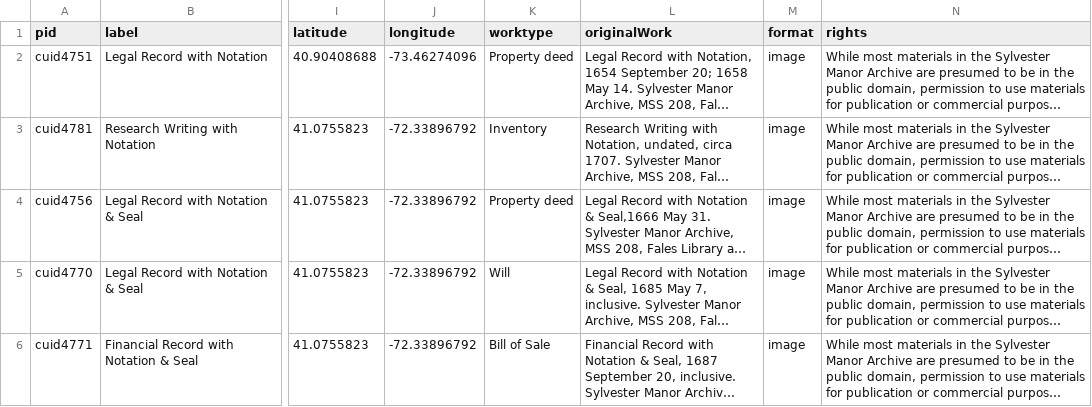
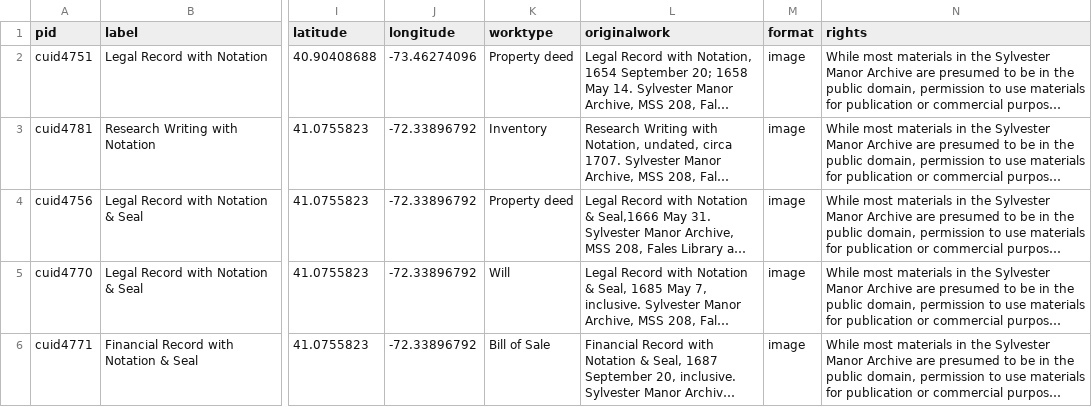
Before and after one commit to katelynautumn28/smtestwaxbuilder2, a CSV file: _data/smtestwaxbuilder2.csv, drawn as a sheet; only a part is shown, gaps mark what is left out; long unchanged cells end in …; the diff names each change by its address in the sheet, - before the commit and + after, or states it on an @@ line.

```diff
--- a/_data/smtestwaxbuilder2.csv
+++ b/_data/smtestwaxbuilder2.csv
-L1: originalWork
+L1: originalwork
```
Also changed, not shown: 7 other files.
